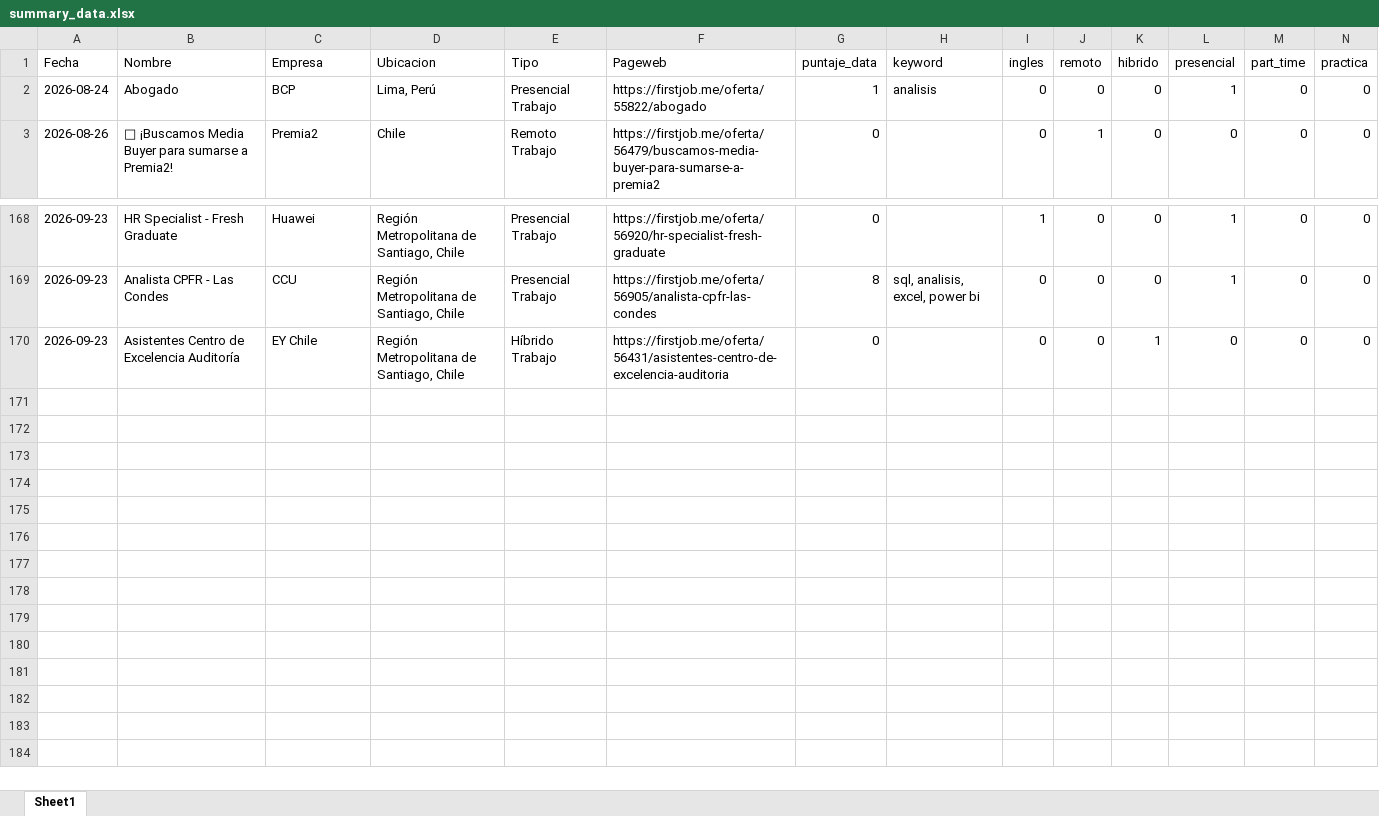
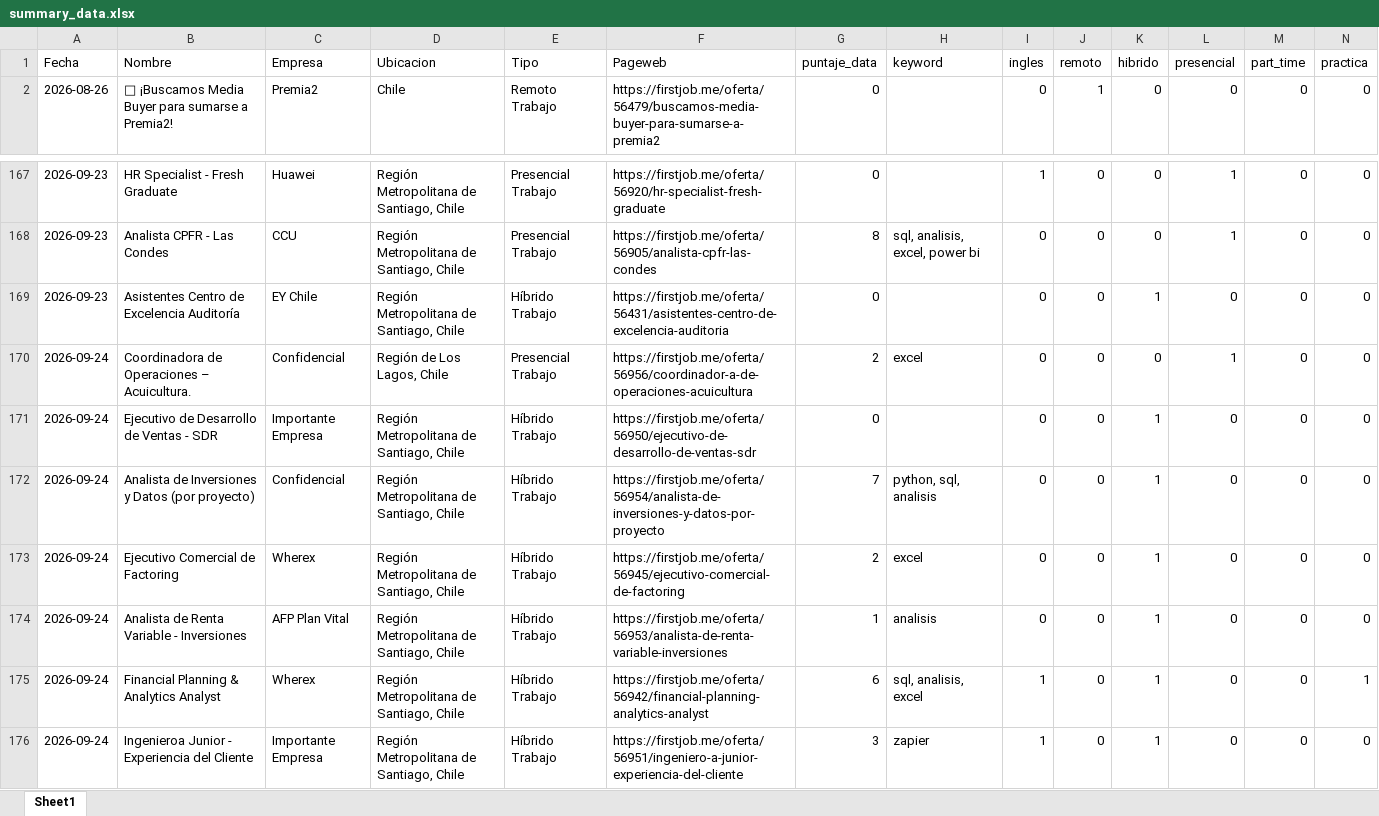
Before and after one commit to IgnOrtega/scraper-firstjob, an Excel workbook: data/first_job/summary_data.xlsx, sheet Sheet1, drawn as a sheet; only a part is shown, gaps mark what is left out; values as stored, in another font and other column widths than the file's, no borders; removed rows and columns are numbered as before the commit, all else as after; rows hold the shown columns only; the diff names each change by its address in the sheet, - before the commit and + after, or states it on an @@ line.

```diff
--- a/data/first_job/summary_data.xlsx (sheet Sheet1)
+++ b/data/first_job/summary_data.xlsx (sheet Sheet1)
-row 2: 2026-08-24 | Abogado | BCP | Lima, Perú | Presencial Trabajo | https://firstjob.me/oferta/55822/abogado | 1 | analisis | 0 | 0 | 0 | 1 | 0 | 0
+row 170: 2026-09-24 | Coordinadora de Operaciones – Acuicultura. | Confidencial | Región de Los Lagos, Chile | Presencial Trabajo | https://firstjob.me/oferta/56956/coordinador-a-de-operaciones-acuicultura | 2 | excel | 0 | 0 | 0 | 1 | 0 | 0
+row 171: 2026-09-24 | Ejecutivo de Desarrollo de Ventas - SDR | Importante Empresa | Región Metropolitana de Santiago, Chile | Híbrido Trabajo | https://firstjob.me/oferta/56950/ejecutivo-de-desarrollo-de-ventas-sdr | 0 |  | 0 | 0 | 1 | 0 | 0 | 0
+row 172: 2026-09-24 | Analista de Inversiones y Datos (por proyecto) | Confidencial | Región Metropolitana de Santiago, Chile | Híbrido Trabajo | https://firstjob.me/oferta/56954/analista-de-inversiones-y-datos-por-proyecto | 7 | python, sql, analisis | 0 | 0 | 1 | 0 | 0 | 0
+row 173: 2026-09-24 | Ejecutivo Comercial de Factoring | Wherex | Región Metropolitana de Santiago, Chile | Híbrido Trabajo | https://firstjob.me/oferta/56945/ejecutivo-comercial-de-factoring | 2 | excel | 0 | 0 | 1 | 0 | 0 | 0
+row 174: 2026-09-24 | Analista de Renta Variable - Inversiones | AFP Plan Vital | Región Metropolitana de Santiago, Chile | Híbrido Trabajo | https://firstjob.me/oferta/56953/analista-de-renta-variable-inversiones | 1 | analisis | 0 | 0 | 1 | 0 | 0 | 0
+row 175: 2026-09-24 | Financial Planning & Analytics Analyst | Wherex | Región Metropolitana de Santiago, Chile | Híbrido Trabajo | https://firstjob.me/oferta/56942/financial-planning-analytics-analyst | 6 | sql, analisis, excel | 1 | 0 | 1 | 0 | 0 | 1
+row 176: 2026-09-24 | Ingenieroa Junior - Experiencia del Cliente | Importante Empresa | Región Metropolitana de Santiago, Chile | Híbrido Trabajo | https://firstjob.me/oferta/56951/ingeniero-a-junior-experiencia-del-cliente | 3 | zapier | 1 | 0 | 1 | 0 | 0 | 0
```
Also changed, not shown: 7 other files.
